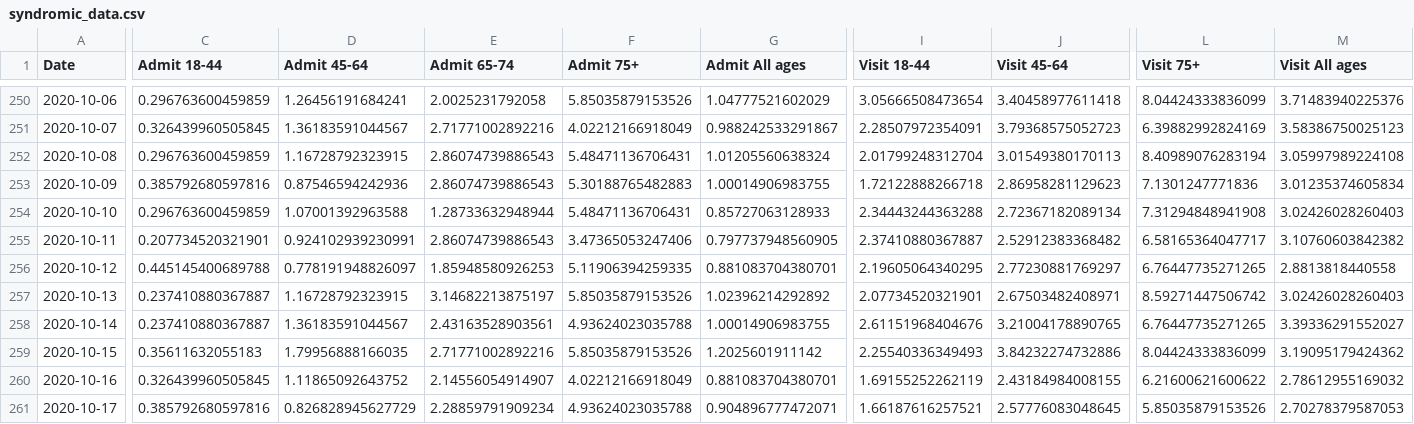
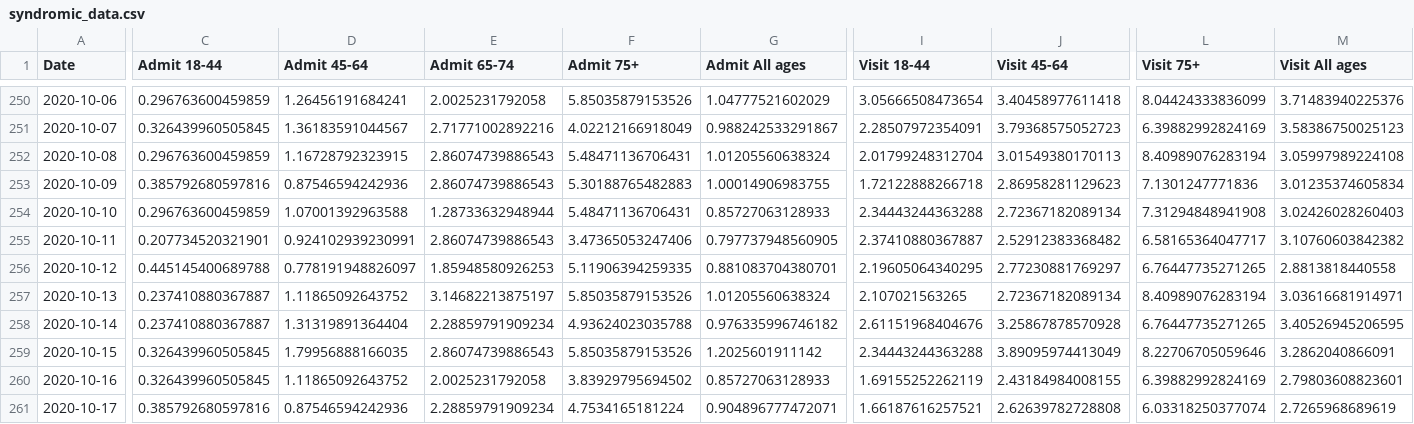
Before and after one commit to MylesBorins/my-corona-data, a CSV file: syndromic_data.csv, drawn as a sheet; only a part is shown, gaps mark what is left out; the diff covers the shown part only; the diff names each change by its address in the sheet, - before the commit and + after, or states it on an @@ line.

Commit message:
Squashed 'third_party/coronavirus-data/' changes from 42779da0..c0d25ca1
c0d25ca1 10/24 data upload
ce09ccd1 10/23 data upload

git-subtree-dir: third_party/coronavirus-data
git-subtree-split: c0d25ca1d7b10ecdec0d06e68fed0594fbc56ffd

```diff
--- a/syndromic_data.csv
+++ b/syndromic_data.csv
-D257 (Admit 45-64): 1.16728792323915
+D257 (Admit 45-64): 1.11865092643752
-G257 (Admit All ages): 1.02396214292892
+G257 (Admit All ages): 1.01205560638324
-I257 (Visit 18-44): 2.07734520321901
+I257 (Visit 18-44): 2.107021563265
-J257 (Visit 45-64): 2.67503482408971
+J257 (Visit 45-64): 2.72367182089134
-L257 (Visit 75+): 8.59271447506742
+L257 (Visit 75+): 8.40989076283194
-M257 (Visit All ages): 3.02426028260403
+M257 (Visit All ages): 3.03616681914971
-D258 (Admit 45-64): 1.36183591044567
+D258 (Admit 45-64): 1.31319891364404
-E258 (Admit 65-74): 2.43163528903561
+E258 (Admit 65-74): 2.28859791909234
-G258 (Admit All ages): 1.00014906983755
+G258 (Admit All ages): 0.976335996746182
-J258 (Visit 45-64): 3.21004178890765
+J258 (Visit 45-64): 3.25867878570928
-M258 (Visit All ages): 3.39336291552027
+M258 (Visit All ages): 3.40526945206595
-C259 (Admit 18-44): 0.35611632055183
+C259 (Admit 18-44): 0.326439960505845
-E259 (Admit 65-74): 2.71771002892216
+E259 (Admit 65-74): 2.86074739886543
-I259 (Visit 18-44): 2.25540336349493
+I259 (Visit 18-44): 2.34443244363288
-J259 (Visit 45-64): 3.84232274732886
+J259 (Visit 45-64): 3.89095974413049
-L259 (Visit 75+): 8.04424333836099
+L259 (Visit 75+): 8.22706705059646
-M259 (Visit All ages): 3.19095179424362
+M259 (Visit All ages): 3.2862040866091
-E260 (Admit 65-74): 2.14556054914907
+E260 (Admit 65-74): 2.0025231792058
-F260 (Admit 75+): 4.02212166918049
+F260 (Admit 75+): 3.83929795694502
-G260 (Admit All ages): 0.881083704380701
+G260 (Admit All ages): 0.85727063128933
-L260 (Visit 75+): 6.21600621600622
+L260 (Visit 75+): 6.39882992824169
-M260 (Visit All ages): 2.78612955169032
+M260 (Visit All ages): 2.79803608823601
-D261 (Admit 45-64): 0.826828945627729
+D261 (Admit 45-64): 0.87546594242936
-F261 (Admit 75+): 4.93624023035788
+F261 (Admit 75+): 4.7534165181224
-J261 (Visit 45-64): 2.57776083048645
+J261 (Visit 45-64): 2.62639782728808
-L261 (Visit 75+): 5.85035879153526
+L261 (Visit 75+): 6.03318250377074
-M261 (Visit All ages): 2.70278379587053
+M261 (Visit All ages): 2.7265968689619
```
Also changed, not shown: 2 added rows and 33 edited cells elsewhere in this file, boro/boroughs-case-hosp-death.csv, case-hosp-death.csv, 21 other files.
